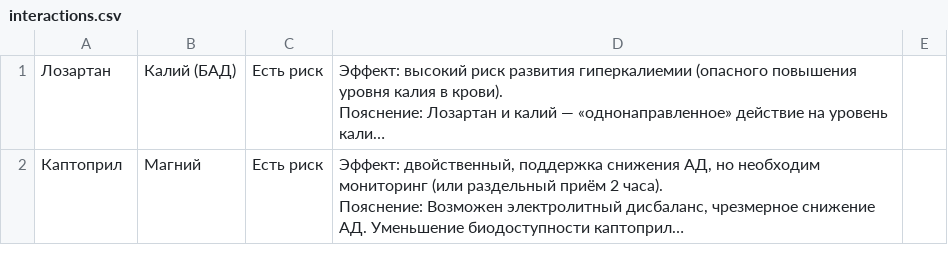
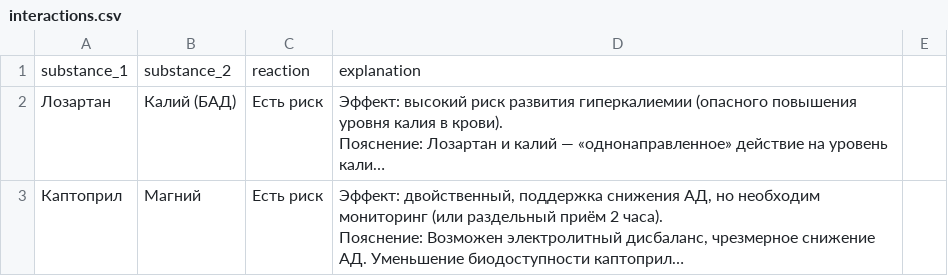
Before and after one commit to Kustubaev/BadDuetBot, a CSV file: interactions.csv, drawn as a sheet; only a part is shown; long unchanged cells end in …; the diff names each change by its address in the sheet, - before the commit and + after, or states it on an @@ line.

```diff
--- a/interactions.csv
+++ b/interactions.csv
+row 1: substance_1 | substance_2 | reaction | explanation
```
